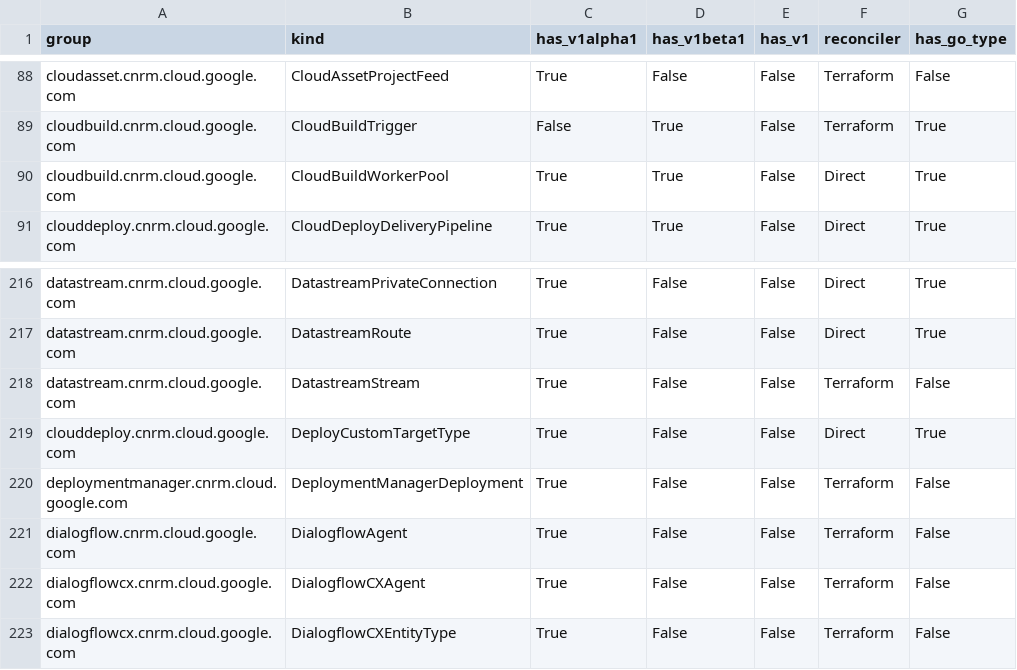
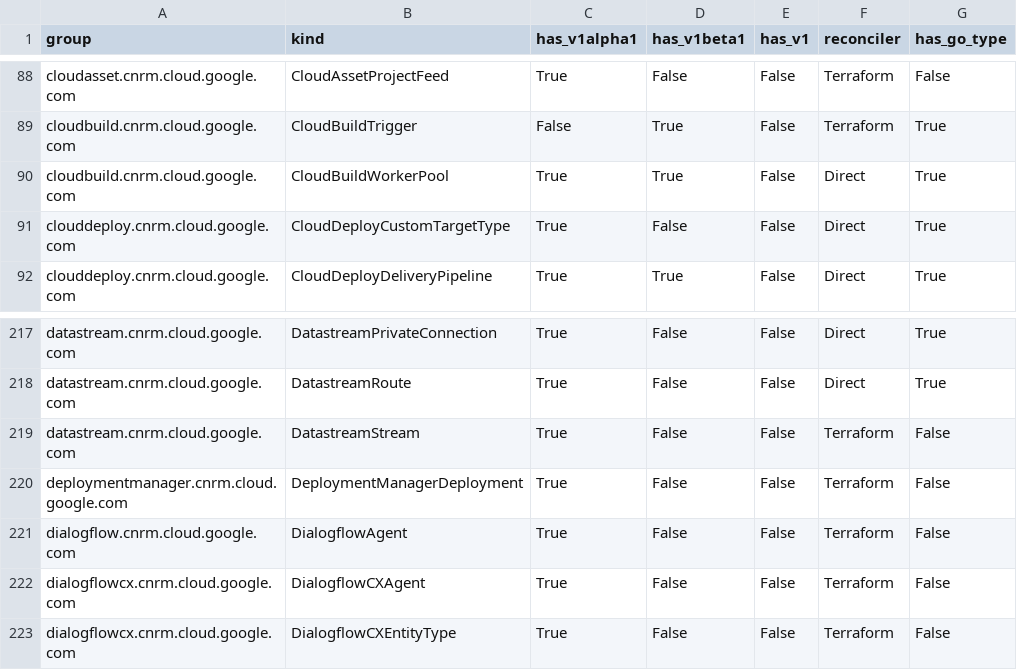
Before and after one commit to anhdle-sso/k8s-config-connector, a CSV file: docs/reports/crd_report.csv, drawn as a sheet; only a part is shown, gaps mark what is left out.

```diff
--- a/docs/reports/crd_report.csv
+++ b/docs/reports/crd_report.csv
@@ -90,2 +90,3 @@ cloudbuild.cnrm.cloud.google.com,CloudBuildTrigger,False,True,False,Terraform,Tr
 cloudbuild.cnrm.cloud.google.com,CloudBuildWorkerPool,True,True,False,Direct,True
+clouddeploy.cnrm.cloud.google.com,CloudDeployCustomTargetType,True,False,False,Direct,True
 clouddeploy.cnrm.cloud.google.com,CloudDeployDeliveryPipeline,True,True,False,Direct,True
@@ -218,3 +219,2 @@ datastream.cnrm.cloud.google.com,DatastreamRoute,True,False,False,Direct,True
 datastream.cnrm.cloud.google.com,DatastreamStream,True,False,False,Terraform,False
-clouddeploy.cnrm.cloud.google.com,DeployCustomTargetType,True,False,False,Direct,True
 deploymentmanager.cnrm.cloud.google.com,DeploymentManagerDeployment,True,False,False,Terraform,False
```
Also changed, not shown: 24 other files.
